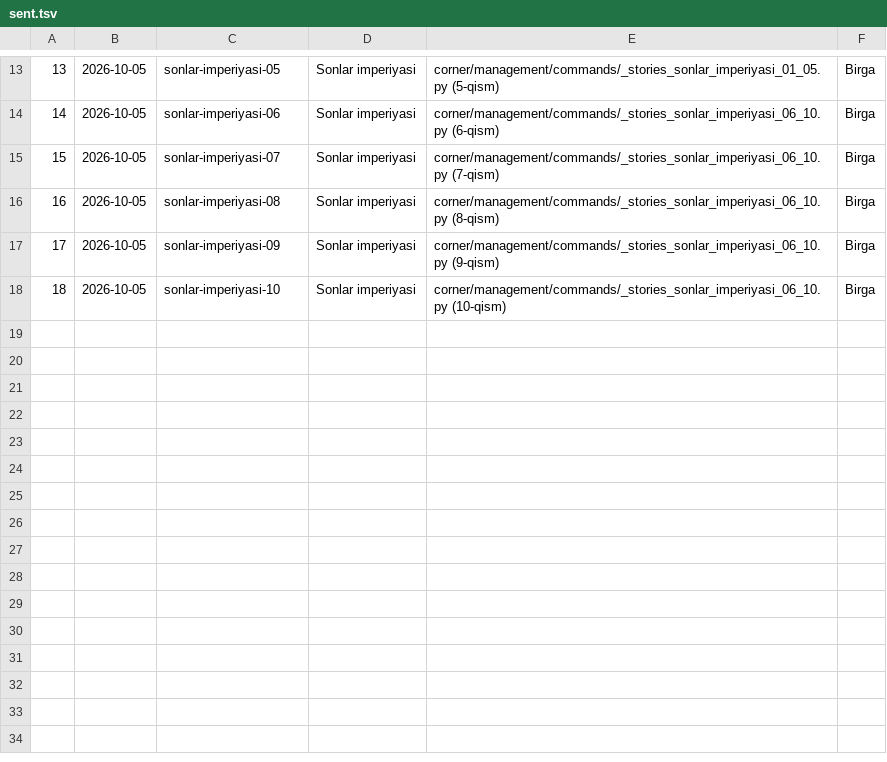
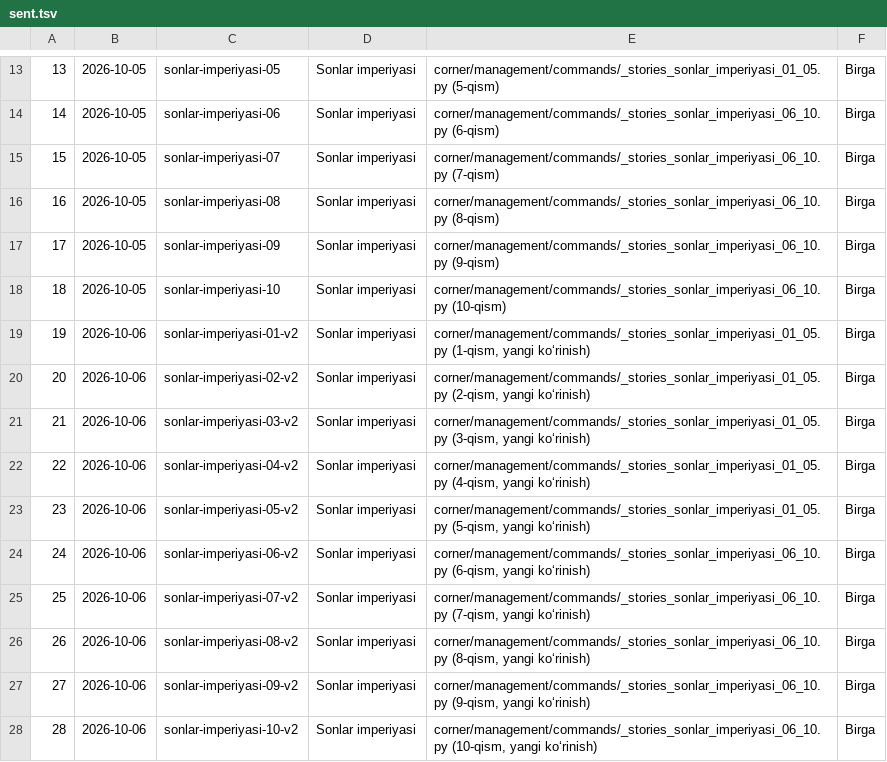
Before and after one commit to usmanjohn/primepoint, a TSV file: flowstudio/sent.tsv, drawn as a sheet; only a part is shown, gaps mark what is left out; the diff names each change by its address in the sheet, - before the commit and + after, or states it on an @@ line.

```diff
--- a/flowstudio/sent.tsv
+++ b/flowstudio/sent.tsv
+row 19: 19 | 2026-10-06 | sonlar-imperiyasi-01-v2 | Sonlar imperiyasi | corner/management/commands/_stories_sonlar_imperiyasi_01_05.py (1-qism, yangi koʻrinish) | Birga
+row 20: 20 | 2026-10-06 | sonlar-imperiyasi-02-v2 | Sonlar imperiyasi | corner/management/commands/_stories_sonlar_imperiyasi_01_05.py (2-qism, yangi koʻrinish) | Birga
+row 21: 21 | 2026-10-06 | sonlar-imperiyasi-03-v2 | Sonlar imperiyasi | corner/management/commands/_stories_sonlar_imperiyasi_01_05.py (3-qism, yangi koʻrinish) | Birga
+row 22: 22 | 2026-10-06 | sonlar-imperiyasi-04-v2 | Sonlar imperiyasi | corner/management/commands/_stories_sonlar_imperiyasi_01_05.py (4-qism, yangi koʻrinish) | Birga
+row 23: 23 | 2026-10-06 | sonlar-imperiyasi-05-v2 | Sonlar imperiyasi | corner/management/commands/_stories_sonlar_imperiyasi_01_05.py (5-qism, yangi koʻrinish) | Birga
+row 24: 24 | 2026-10-06 | sonlar-imperiyasi-06-v2 | Sonlar imperiyasi | corner/management/commands/_stories_sonlar_imperiyasi_06_10.py (6-qism, yangi koʻrinish) | Birga
+row 25: 25 | 2026-10-06 | sonlar-imperiyasi-07-v2 | Sonlar imperiyasi | corner/management/commands/_stories_sonlar_imperiyasi_06_10.py (7-qism, yangi koʻrinish) | Birga
+row 26: 26 | 2026-10-06 | sonlar-imperiyasi-08-v2 | Sonlar imperiyasi | corner/management/commands/_stories_sonlar_imperiyasi_06_10.py (8-qism, yangi koʻrinish) | Birga
+row 27: 27 | 2026-10-06 | sonlar-imperiyasi-09-v2 | Sonlar imperiyasi | corner/management/commands/_stories_sonlar_imperiyasi_06_10.py (9-qism, yangi koʻrinish) | Birga
+row 28: 28 | 2026-10-06 | sonlar-imperiyasi-10-v2 | Sonlar imperiyasi | corner/management/commands/_stories_sonlar_imperiyasi_06_10.py (10-qism, yangi koʻrinish) | Birga
```
Also changed, not shown: 10 other files.
